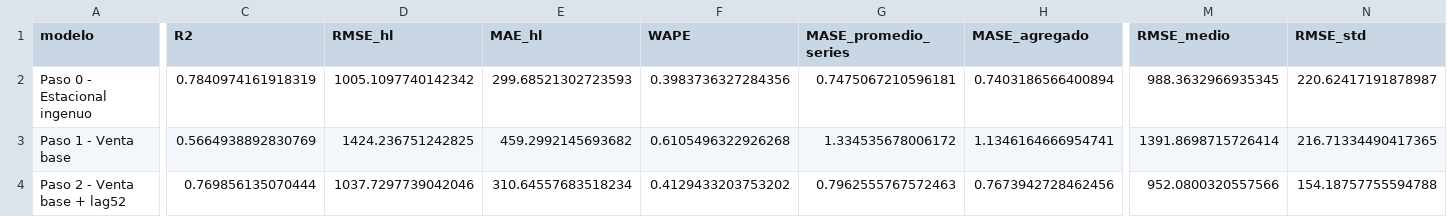
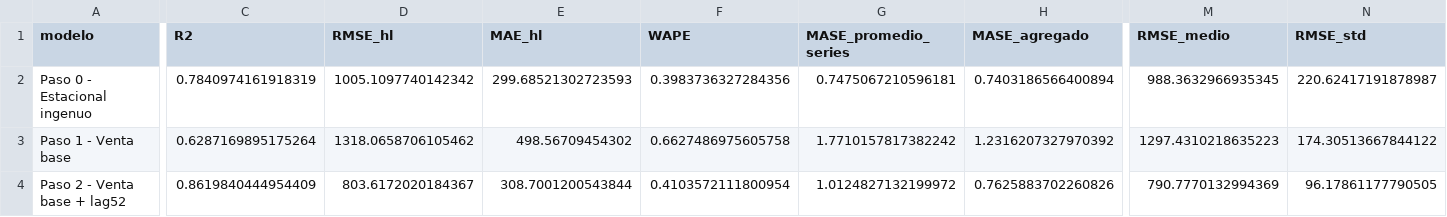
Before and after one commit to vtablas001/Challenge, a CSV file: outputs/tabla_modelos.csv, drawn as a sheet; only a part is shown, gaps mark what is left out; the diff covers the shown part only; the diff names each change by its address in the sheet, - before the commit and + after, or states it on an @@ line.

```diff
--- a/outputs/tabla_modelos.csv
+++ b/outputs/tabla_modelos.csv
-C3 (R2): 0.5664938892830769
+C3 (R2): 0.6287169895175264
-D3 (RMSE_hl): 1424.236751242825
+D3 (RMSE_hl): 1318.0658706105462
-E3 (MAE_hl): 459.2992145693682
+E3 (MAE_hl): 498.56709454302
-F3 (WAPE): 0.6105496322926268
+F3 (WAPE): 0.6627486975605758
-G3 (MASE_promedio_series): 1.334535678006172
+G3 (MASE_promedio_series): 1.7710157817382242
-H3 (MASE_agregado): 1.1346164666954741
+H3 (MASE_agregado): 1.2316207327970392
-M3 (RMSE_medio): 1391.8698715726414
+M3 (RMSE_medio): 1297.4310218635223
-N3 (RMSE_std): 216.71334490417365
+N3 (RMSE_std): 174.30513667844122
-C4 (R2): 0.769856135070444
+C4 (R2): 0.8619840444954409
-D4 (RMSE_hl): 1037.7297739042046
+D4 (RMSE_hl): 803.6172020184367
-E4 (MAE_hl): 310.64557683518234
+E4 (MAE_hl): 308.7001200543844
-F4 (WAPE): 0.4129433203753202
+F4 (WAPE): 0.4103572111800954
-G4 (MASE_promedio_series): 0.7962555767572463
+G4 (MASE_promedio_series): 1.0124827132199972
-H4 (MASE_agregado): 0.7673942728462456
+H4 (MASE_agregado): 0.7625883702260826
-M4 (RMSE_medio): 952.0800320557566
+M4 (RMSE_medio): 790.7770132994369
-N4 (RMSE_std): 154.18757755594788
+N4 (RMSE_std): 96.17861177790505
```
Also changed, not shown: 104 edited cells elsewhere in this file, outputs/backtesting_detalle.csv, outputs/comparaciones_clave.csv, 15 other files.
